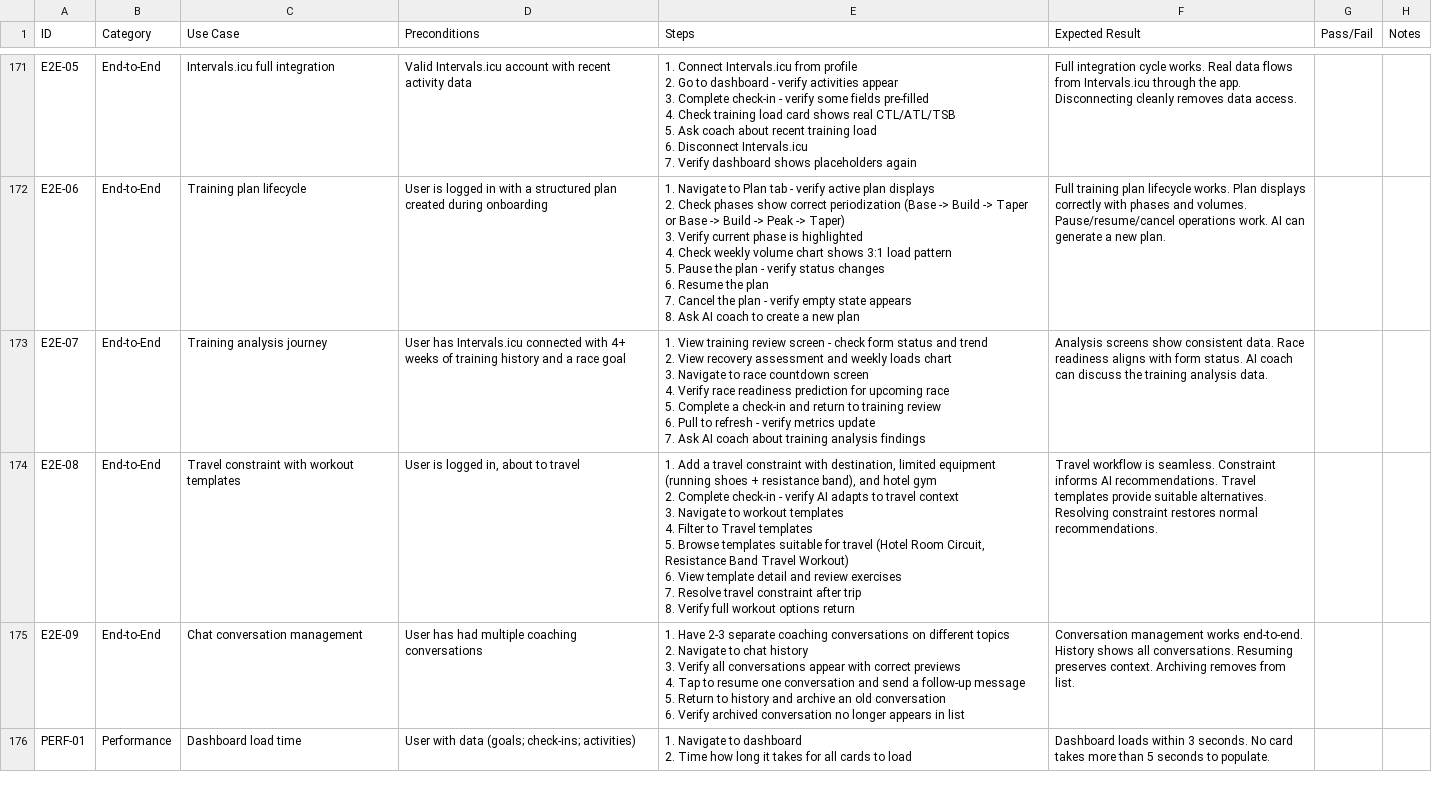
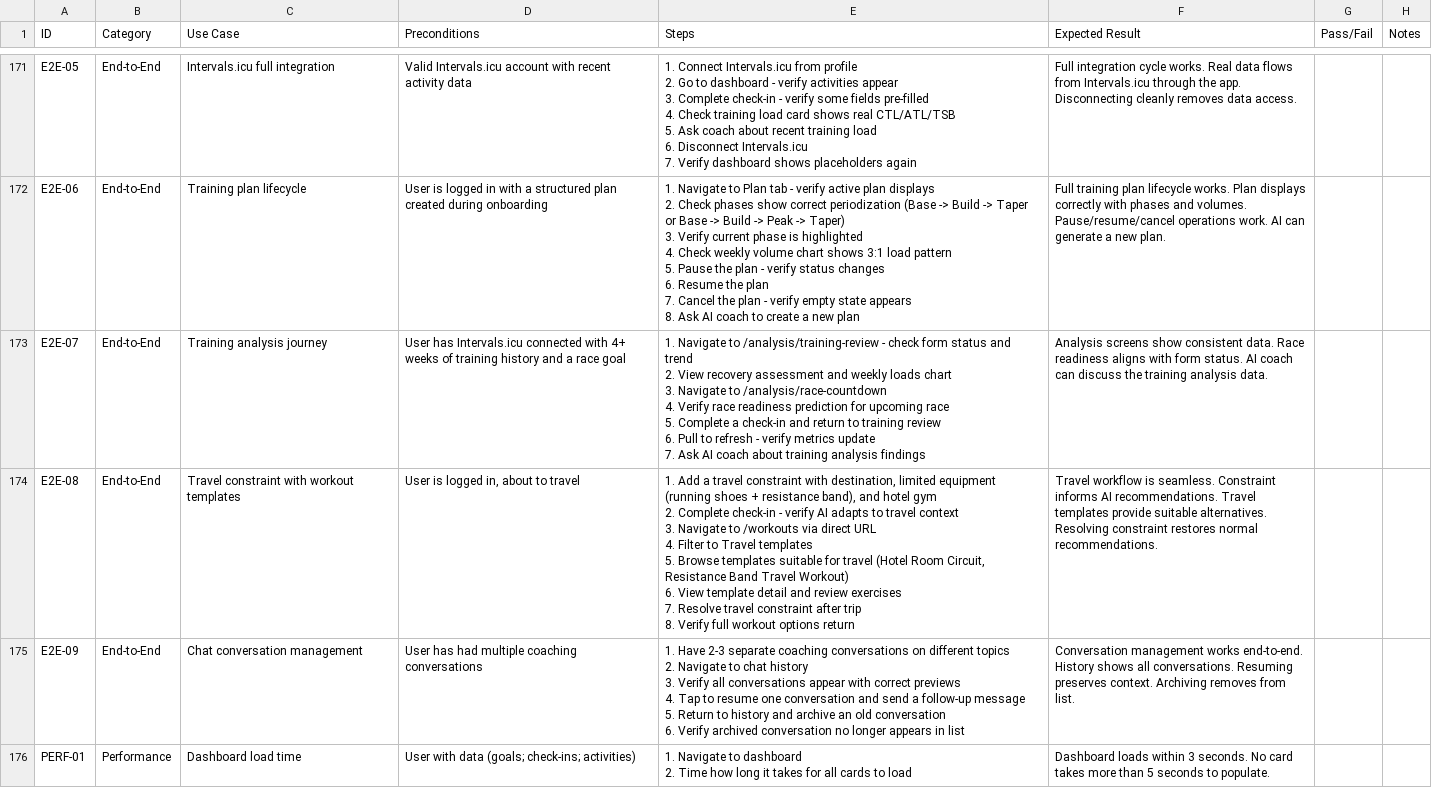
Before and after one commit to bilaltawfic/khepri, a CSV file: docs/testing/manual-test-cases.csv, drawn as a sheet; only a part is shown, gaps mark what is left out; the diff covers the shown part only.

```diff
--- a/docs/testing/manual-test-cases.csv
+++ b/docs/testing/manual-test-cases.csv
@@ -434,17 +435,17 @@ E2E-06,End-to-End,Training plan lifecycle,User is logged in with a structured pl
 8. Ask AI coach to create a new plan","Full training plan lifecycle works. Plan displays correctly with phases and volumes. Pause/resume/cancel operations work. AI can generate a new plan.",,
-E2E-07,End-to-End,Training analysis journey,User has Intervals.icu connected with 4+ weeks of training history and a race goal,"1. View training review screen - check form status and trend
-2. View recovery assessment and weekly loads chart
-3. Navigate to race countdown screen
-4. Verify race readiness prediction for upcoming race
-5. Complete a check-in and return to training review
-6. Pull to refresh - verify metrics update
-7. Ask AI coach about training analysis findings","Analysis screens show consistent data. Race readiness aligns with form status. AI coach can discuss the training analysis data.",,
-E2E-08,End-to-End,Travel constraint with workout templates,"User is logged in, about to travel","1. Add a travel constraint with destination, limited equipment (running shoes + resistance band), and hotel gym
-2. Complete check-in - verify AI adapts to travel context
-3. Navigate to workout templates
-4. Filter to Travel templates
-5. Browse templates suitable for travel (Hotel Room Circuit, Resistance Band Travel Workout)
-6. View template detail and review exercises
-7. Resolve travel constraint after trip
-8. Verify full workout options return","Travel workflow is seamless. Constraint informs AI recommendations. Travel templates provide suitable alternatives. Resolving constraint restores normal recommendations.",,
+E2E-07,End-to-End,Training analysis journey,User has Intervals.icu connected with 4+ weeks of training history and a race goal,"1. Navigate to /analysis/training-review - check form status and trend
+2. View recovery assessment and weekly loads chart
+3. Navigate to /analysis/race-countdown
+4. Verify race readiness prediction for upcoming race
+5. Complete a check-in and return to training review
+6. Pull to refresh - verify metrics update
+7. Ask AI coach about training analysis findings","Analysis screens show consistent data. Race readiness aligns with form status. AI coach can discuss the training analysis data.",,
+E2E-08,End-to-End,Travel constraint with workout templates,"User is logged in, about to travel","1. Add a travel constraint with destination, limited equipment (running shoes + resistance band), and hotel gym
+2. Complete check-in - verify AI adapts to travel context
+3. Navigate to /workouts via direct URL
+4. Filter to Travel templates
+5. Browse templates suitable for travel (Hotel Room Circuit, Resistance Band Travel Workout)
+6. View template detail and review exercises
+7. Resolve travel constraint after trip
+8. Verify full workout options return","Travel workflow is seamless. Constraint informs AI recommendations. Travel templates provide suitable alternatives. Resolving constraint restores normal recommendations.",,
 E2E-09,End-to-End,Chat conversation management,User has had multiple coaching conversations,"1. Have 2-3 separate coaching conversations on different topics
```
Also changed, not shown: 13 edited cells elsewhere in this file, 1 other file.
